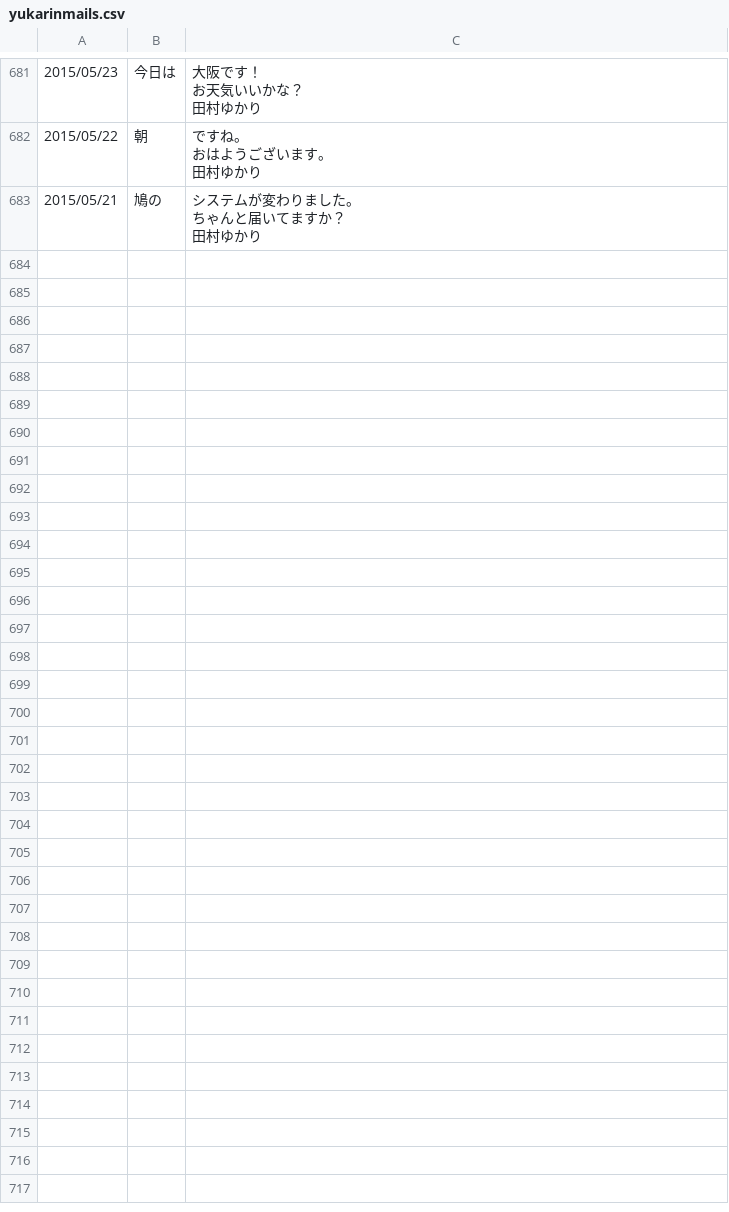
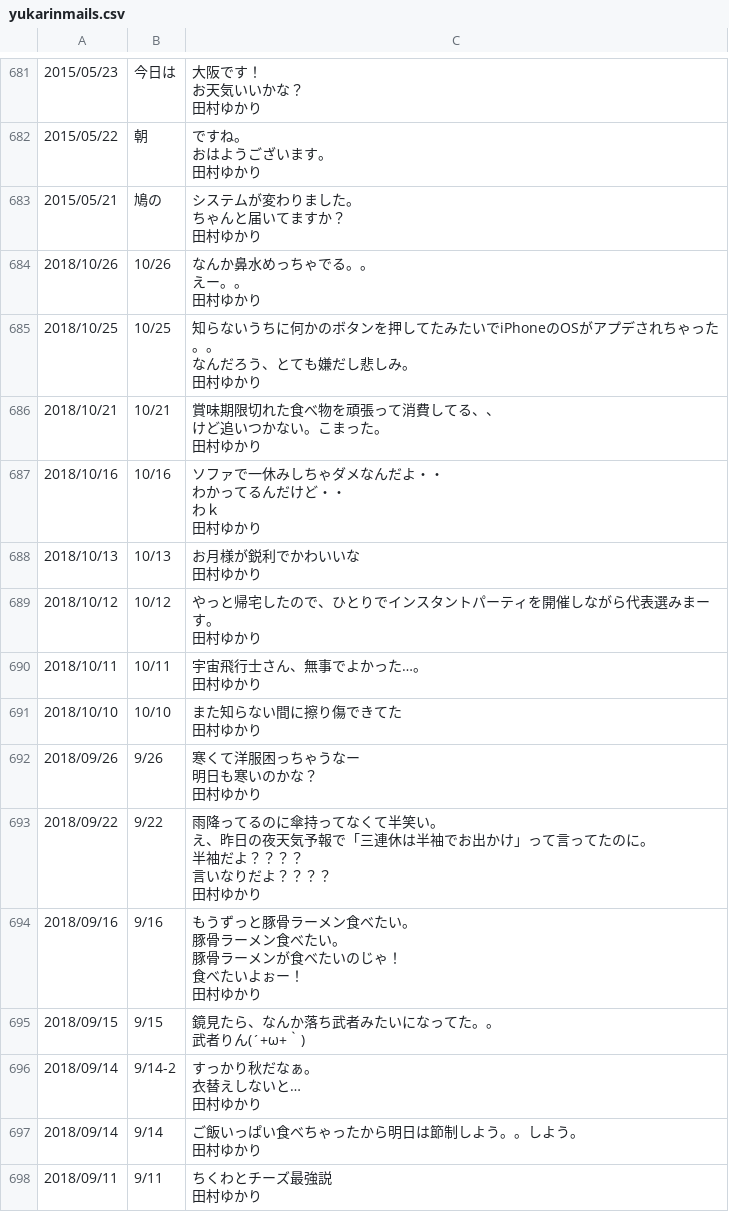
Before and after one commit to 23prime/gokabot, a CSV file: docs/yukarinmails.csv, drawn as a sheet; only a part is shown, gaps mark what is left out; ↵ is a line break in a cell; the diff names each change by its address in the sheet, - before the commit and + after, or states it on an @@ line.

Commit message:
Update yukarinmails

```diff
--- a/docs/yukarinmails.csv
+++ b/docs/yukarinmails.csv
+row 684: 2018/10/26 | 10/26 | なんか鼻水めっちゃでる。。 ↵ えー。。 ↵ 田村ゆかり
+row 685: 2018/10/25 | 10/25 | 知らないうちに何かのボタンを押してたみたいでiPhoneのOSがアプデされちゃった。。 ↵ なんだろう、とても嫌だし悲しみ。 ↵ 田村ゆかり
+row 686: 2018/10/21 | 10/21 | 賞味期限切れた食べ物を頑張って消費してる、、 ↵ けど追いつかない。こまった。 ↵ 田村ゆかり
+row 687: 2018/10/16 | 10/16 | ソファで一休みしちゃダメなんだよ・・ ↵ わかってるんだけど・・ ↵ わｋ ↵ 田村ゆかり
+row 688: 2018/10/13 | 10/13 | お月様が鋭利でかわいいな ↵ 田村ゆかり
+row 689: 2018/10/12 | 10/12 | やっと帰宅したので、ひとりでインスタントパーティを開催しながら代表選みまーす。 ↵ 田村ゆかり
+row 690: 2018/10/11 | 10/11 | 宇宙飛行士さん、無事でよかった…。 ↵ 田村ゆかり
+row 691: 2018/10/10 | 10/10 | また知らない間に擦り傷できてた ↵ 田村ゆかり
+row 692: 2018/09/26 | 9/26 | 寒くて洋服困っちゃうなー ↵ 明日も寒いのかな？ ↵ 田村ゆかり
+row 693: 2018/09/22 | 9/22 | 雨降ってるのに傘持ってなくて半笑い。 ↵ え、昨日の夜天気予報で「三連休は半袖でお出かけ」って言ってたのに。 ↵ 半袖だよ？？？？ ↵ 言いなりだよ？？？？ ↵ 田村ゆかり
+row 694: 2018/09/16 | 9/16 | もうずっと豚骨ラーメン食べたい。 ↵ 豚骨ラーメン食べたい。 ↵ 豚骨ラーメンが食べたいのじゃ！ ↵ 食べたいよぉー！ ↵ 田村ゆかり
+row 695: 2018/09/15 | 9/15 | 鏡見たら、なんか落ち武者みたいになってた。。 ↵ 武者りん(´+ω+｀)
+row 696: 2018/09/14 | 9/14-2 | すっかり秋だなぁ。 ↵ 衣替えしないと… ↵ 田村ゆかり
+row 697: 2018/09/14 | 9/14 | ご飯いっぱい食べちゃったから明日は節制しよう。。しよう。 ↵ 田村ゆかり
+row 698: 2018/09/11 | 9/11 | ちくわとチーズ最強説 ↵ 田村ゆかり
```
